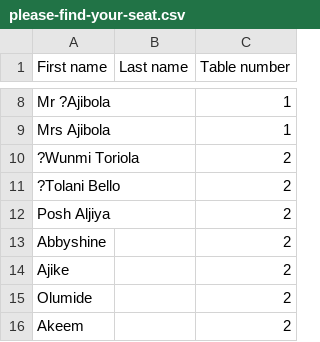
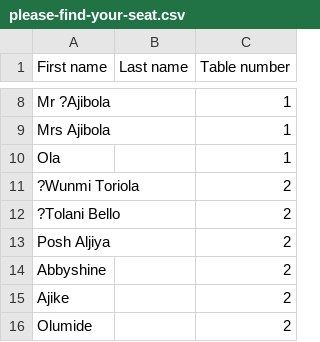
Before and after one commit to samueladeoba/wedding-seating, a CSV file: please-find-your-seat.csv, drawn as a sheet; only a part is shown, gaps mark what is left out; the shorter side is filled out with more unchanged rows.

Commit message:
Update please-find-your-seat.csv

```diff
--- a/please-find-your-seat.csv
+++ b/please-find-your-seat.csv
@@ -9,2 +9,3 @@ Mr ?Ajibola,,1
 Mrs Ajibola,,1
+Ola,,1
 ?Wunmi Toriola,,2
```
